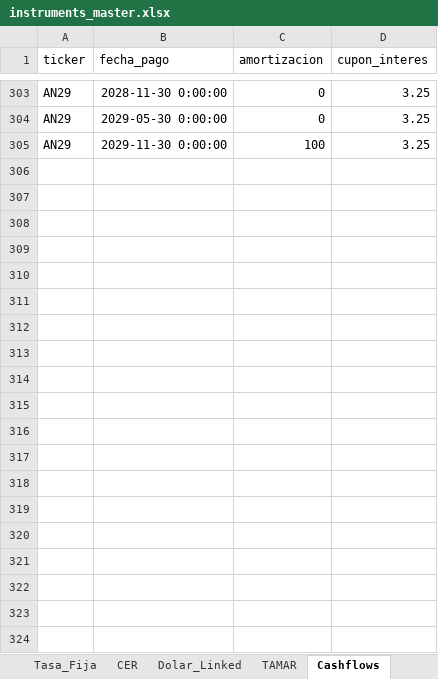
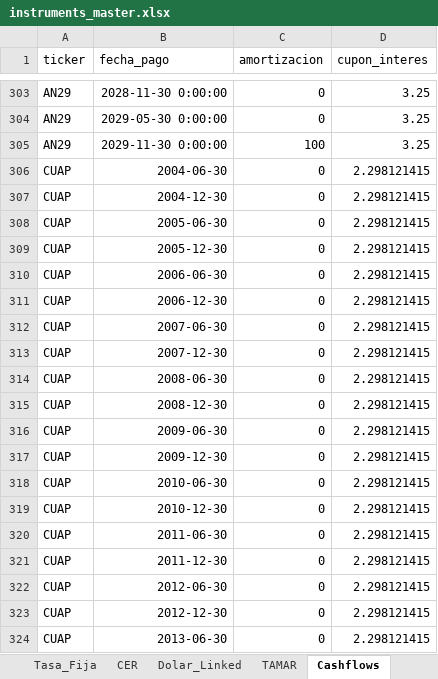
Before and after one commit to IronCondorBursatil/MonitorMercadoArgy, an Excel workbook: data/instruments_master.xlsx, sheet Cashflows, drawn as a sheet; only a part is shown, gaps mark what is left out; values as stored, in another font and other column widths than the file's, no borders; the diff covers the shown part only; the diff names each change by its address in the sheet, - before the commit and + after, or states it on an @@ line.

```diff
--- a/data/instruments_master.xlsx (sheet Cashflows)
+++ b/data/instruments_master.xlsx (sheet Cashflows)
+row 306: CUAP | 2004-06-30 | 0 | 2.298121415
+row 307: CUAP | 2004-12-30 | 0 | 2.298121415
+row 308: CUAP | 2005-06-30 | 0 | 2.298121415
+row 309: CUAP | 2005-12-30 | 0 | 2.298121415
+row 310: CUAP | 2006-06-30 | 0 | 2.298121415
+row 311: CUAP | 2006-12-30 | 0 | 2.298121415
+row 312: CUAP | 2007-06-30 | 0 | 2.298121415
+row 313: CUAP | 2007-12-30 | 0 | 2.298121415
+row 314: CUAP | 2008-06-30 | 0 | 2.298121415
+row 315: CUAP | 2008-12-30 | 0 | 2.298121415
+row 316: CUAP | 2009-06-30 | 0 | 2.298121415
+row 317: CUAP | 2009-12-30 | 0 | 2.298121415
+row 318: CUAP | 2010-06-30 | 0 | 2.298121415
+row 319: CUAP | 2010-12-30 | 0 | 2.298121415
+row 320: CUAP | 2011-06-30 | 0 | 2.298121415
+row 321: CUAP | 2011-12-30 | 0 | 2.298121415
+row 322: CUAP | 2012-06-30 | 0 | 2.298121415
+row 323: CUAP | 2012-12-30 | 0 | 2.298121415
+row 324: CUAP | 2013-06-30 | 0 | 2.298121415
```
Also changed, not shown: 185 added rows elsewhere in this sheet, 14 other files.
